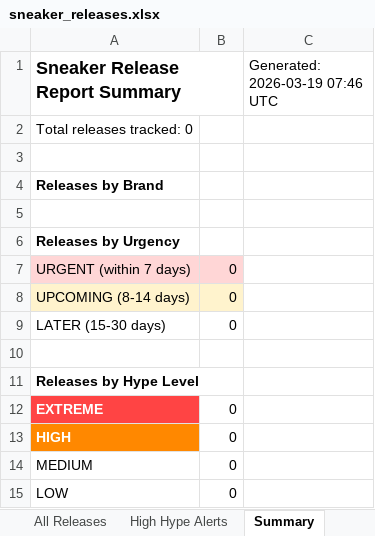
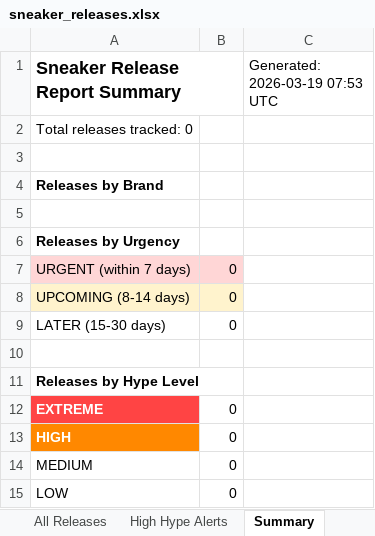
Before and after one commit to lordnader2002-sudo/Shoe-Tracker-v2, an Excel workbook: reports/sneaker_releases.xlsx, sheet Summary, drawn as a sheet; values as stored, in another font and other column widths than the file's, no borders; the diff names each change by its address in the sheet, - before the commit and + after, or states it on an @@ line.

```diff
--- a/reports/sneaker_releases.xlsx (sheet Summary)
+++ b/reports/sneaker_releases.xlsx (sheet Summary)
-C1: Generated: 2026-03-19 07:46 UTC
+C1: Generated: 2026-03-19 07:53 UTC
```
